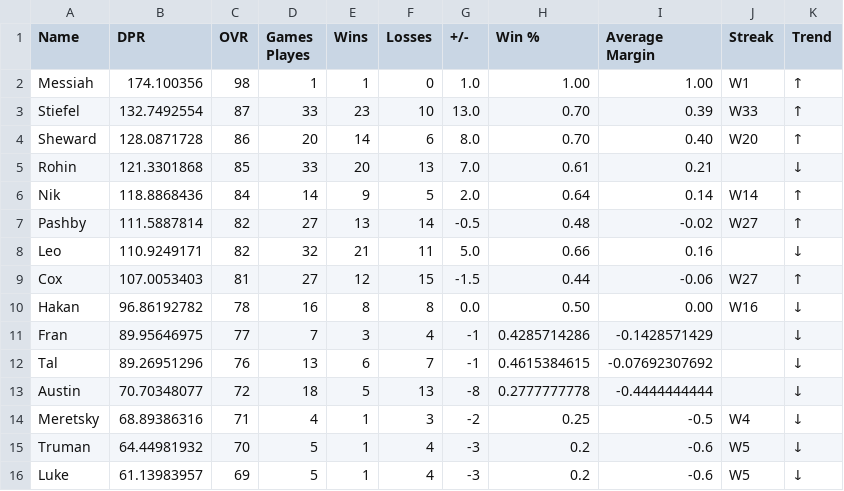
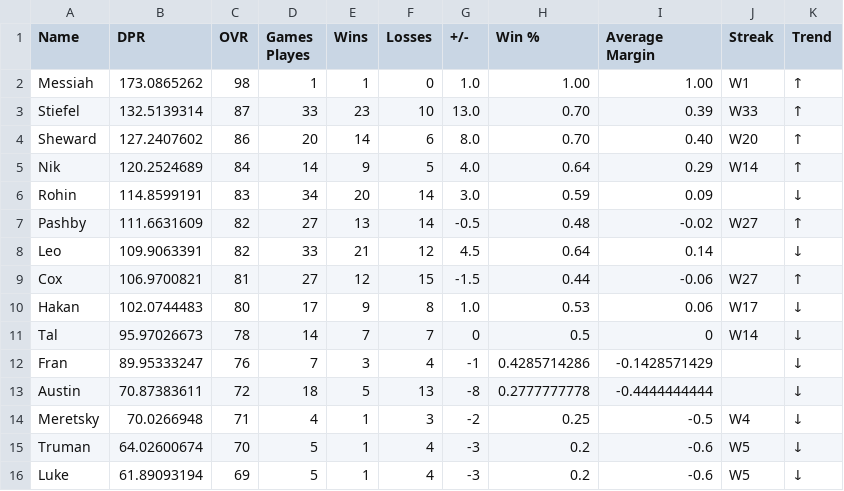
Before and after one commit to adamstiefel06/dpong-leaderboard, a CSV file: leaderboard.csv, drawn as a sheet; only a part is shown; the diff covers the shown part only.

```diff
--- a/leaderboard.csv
+++ b/leaderboard.csv
@@ -1,16 +1,16 @@
 Name,DPR,OVR,Games Playes,Wins,Losses,+/-,Win %,Average Margin,Streak,Trend
-Messiah,174.100356,98,1,1,0,1.0,1.00,1.00,W1,↑
-Stiefel,132.7492554,87,33,23,10,13.0,0.70,0.39,W33,↑
-Sheward,128.0871728,86,20,14,6,8.0,0.70,0.40,W20,↑
-Rohin,121.3301868,85,33,20,13,7.0,0.61,0.21,,↓
-Nik,118.8868436,84,14,9,5,2.0,0.64,0.14,W14,↑
-Pashby,111.5887814,82,27,13,14,-0.5,0.48,-0.02,W27,↑
-Leo,110.9249171,82,32,21,11,5.0,0.66,0.16,,↓
-Cox,107.0053403,81,27,12,15,-1.5,0.44,-0.06,W27,↑
-Hakan,96.86192782,78,16,8,8,0.0,0.50,0.00,W16,↓
-Fran,89.95646975,77,7,3,4,-1,0.4285714286,-0.1428571429,,↓
-Tal,89.26951296,76,13,6,7,-1,0.4615384615,-0.07692307692,,↓
-Austin,70.70348077,72,18,5,13,-8,0.2777777778,-0.4444444444,,↓
-Meretsky,68.89386316,71,4,1,3,-2,0.25,-0.5,W4,↓
-Truman,64.44981932,70,5,1,4,-3,0.2,-0.6,W5,↓
-Luke,61.13983957,69,5,1,4,-3,0.2,-0.6,W5,↓
+Messiah,173.0865262,98,1,1,0,1.0,1.00,1.00,W1,↑
+Stiefel,132.5139314,87,33,23,10,13.0,0.70,0.39,W33,↑
+Sheward,127.2407602,86,20,14,6,8.0,0.70,0.40,W20,↑
+Nik,120.2524689,84,14,9,5,4.0,0.64,0.29,W14,↑
+Rohin,114.8599191,83,34,20,14,3.0,0.59,0.09,,↓
+Pashby,111.6631609,82,27,13,14,-0.5,0.48,-0.02,W27,↑
+Leo,109.9063391,82,33,21,12,4.5,0.64,0.14,,↓
+Cox,106.9700821,81,27,12,15,-1.5,0.44,-0.06,W27,↑
+Hakan,102.0744483,80,17,9,8,1.0,0.53,0.06,W17,↓
+Tal,95.97026673,78,14,7,7,0,0.5,0,W14,↓
+Fran,89.95333247,76,7,3,4,-1,0.4285714286,-0.1428571429,,↓
+Austin,70.87383611,72,18,5,13,-8,0.2777777778,-0.4444444444,,↓
+Meretsky,70.0266948,71,4,1,3,-2,0.25,-0.5,W4,↓
+Truman,64.02600674,70,5,1,4,-3,0.2,-0.6,W5,↓
+Luke,61.89093194,69,5,1,4,-3,0.2,-0.6,W5,↓
```
Also changed, not shown: 1 added row, 1 removed row and 5 edited cells elsewhere in this file.
